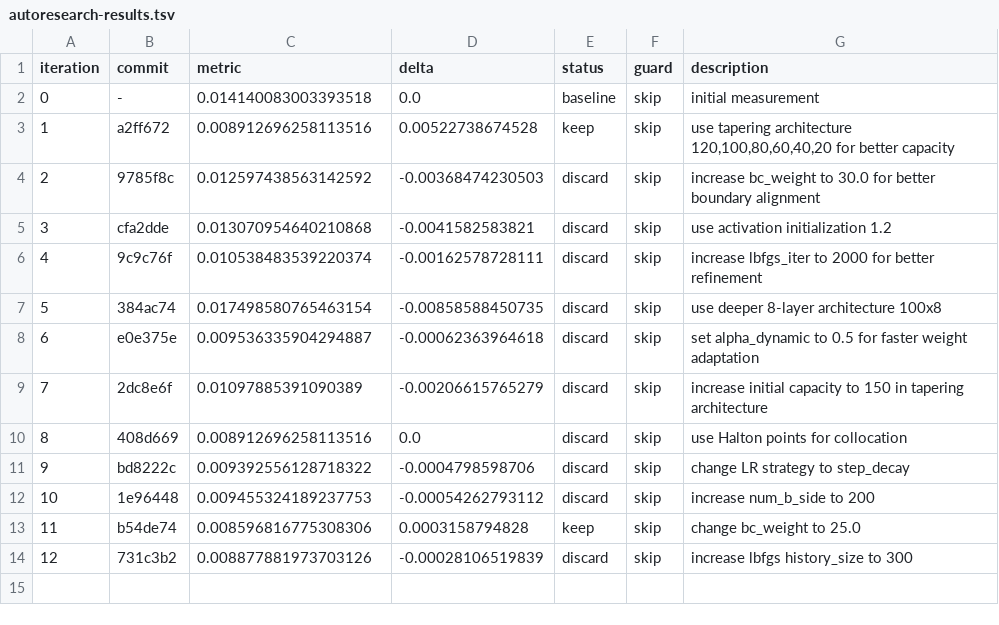
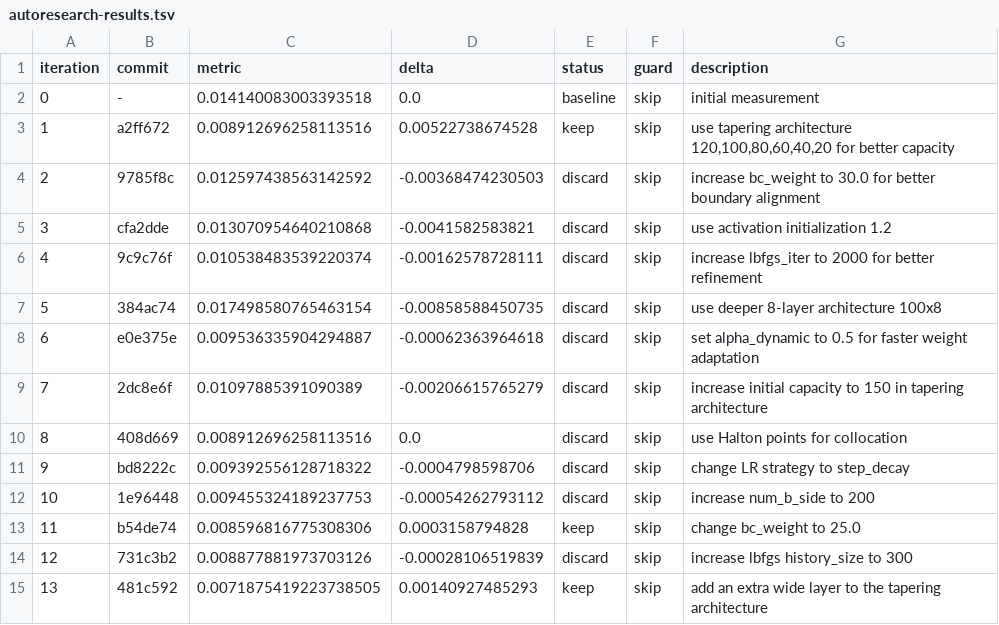
Before and after one commit to Eaglw/PINN-tesi, a TSV file: autoresearch-results.tsv, drawn as a sheet.

```diff
--- a/autoresearch-results.tsv
+++ b/autoresearch-results.tsv
@@ -14 +14,2 @@ iteration	commit	metric	delta	status	guard	description
 12	731c3b2	0.008877881973703126	-0.00028106519839	discard	skip	increase lbfgs history_size to 300
+13	481c592	0.0071875419223738505	0.00140927485293	keep	skip	add an extra wide layer to the tapering architecture
```
Also changed, not shown: heat2dmini/mini_results.csv, 1 other file.
